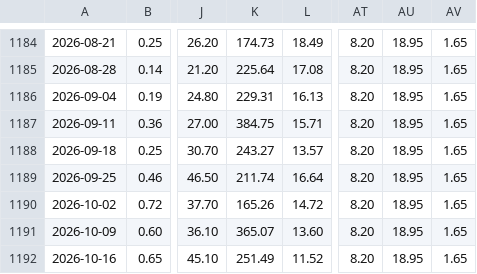
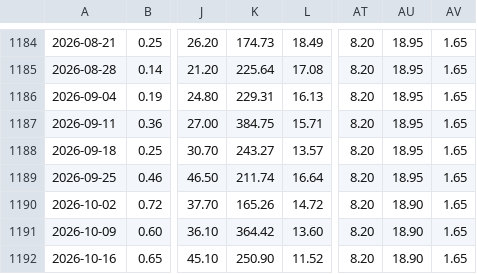
Before and after one commit to kis-dr/risk-board, a CSV file: data/리스크보드New_v6_rawdata.csv, drawn as a sheet; only a part is shown, gaps mark what is left out; the diff covers the shown part only; the diff names each change by its address in the sheet, - before the commit and + after, or states it on an @@ line.

Commit message:
Add files via upload

```diff
--- a/data/리스크보드New_v6_rawdata.csv
+++ b/data/리스크보드New_v6_rawdata.csv
-AU1190:AU1192: 18.95
+AU1190:AU1192: 18.90
-K1191: 365.07
+K1191: 364.42
-K1192: 251.49
+K1192: 250.90
```
Also changed, not shown: 1 added row and 12 edited cells elsewhere in this file.
